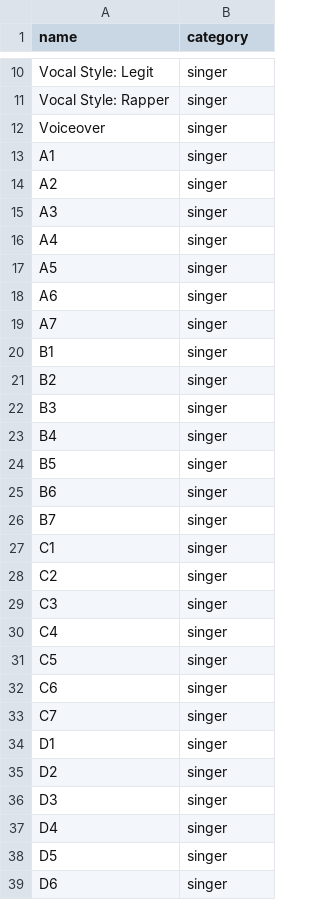
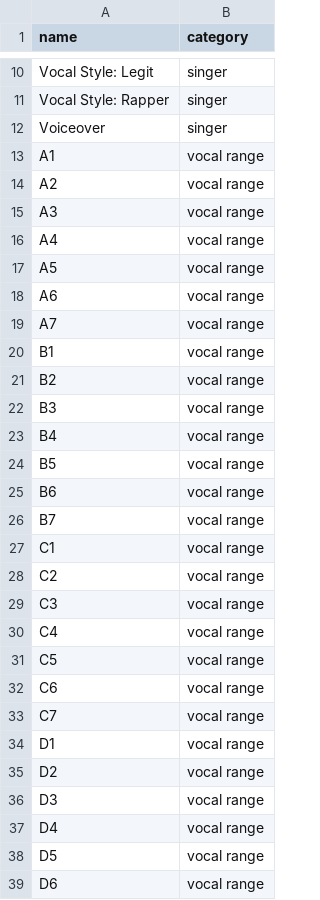
Before and after one commit to BivinsBrothers/castnotice, a CSV file: db/categories/performance_skills.csv, drawn as a sheet; only a part is shown, gaps mark what is left out; the diff covers the shown part only.

Commit message:
Update skills list

```diff
--- a/db/categories/performance_skills.csv
+++ b/db/categories/performance_skills.csv
@@ -12,28 +12,28 @@ Vocal Style: Rapper,singer
 Voiceover,singer
-A1,singer
-A2,singer
-A3,singer
-A4,singer
-A5,singer
-A6,singer
-A7,singer
-B1,singer
-B2,singer
-B3,singer
-B4,singer
-B5,singer
-B6,singer
-B7,singer
-C1,singer
-C2,singer
-C3,singer
-C4,singer
-C5,singer
-C6,singer
-C7,singer
-D1,singer
-D2,singer
-D3,singer
-D4,singer
-D5,singer
-D6,singer
+A1,vocal range
+A2,vocal range
+A3,vocal range
+A4,vocal range
+A5,vocal range
+A6,vocal range
+A7,vocal range
+B1,vocal range
+B2,vocal range
+B3,vocal range
+B4,vocal range
+B5,vocal range
+B6,vocal range
+B7,vocal range
+C1,vocal range
+C2,vocal range
+C3,vocal range
+C4,vocal range
+C5,vocal range
+C6,vocal range
+C7,vocal range
+D1,vocal range
+D2,vocal range
+D3,vocal range
+D4,vocal range
+D5,vocal range
+D6,vocal range
```
Also changed, not shown: 22 edited cells elsewhere in this file.
